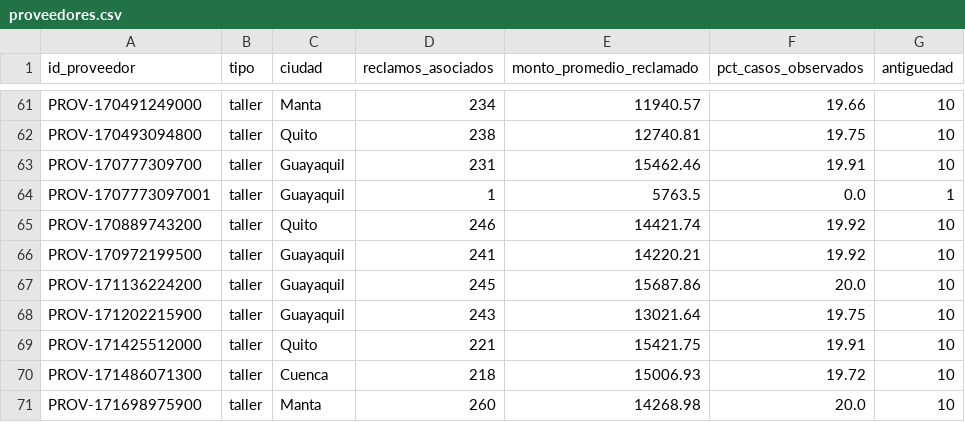
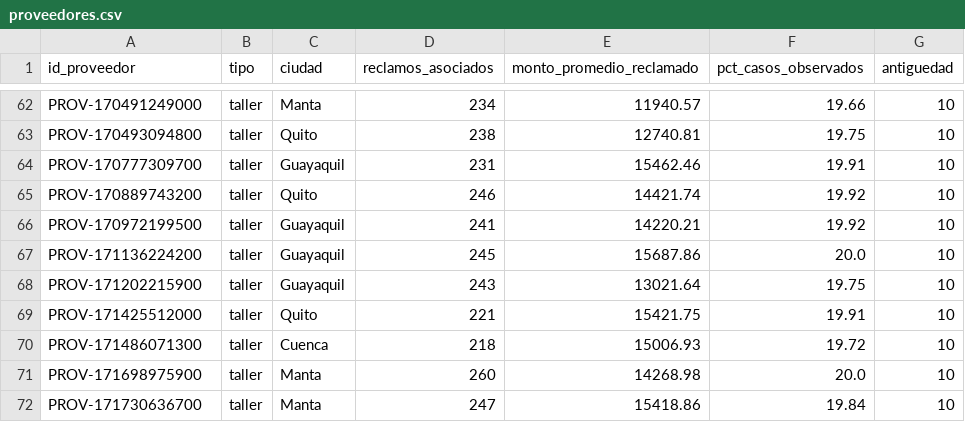
Before and after one commit to Marcwos/RastroSeguro_hackIAthon, a CSV file: data/synthetic/proveedores.csv, drawn as a sheet; only a part is shown, gaps mark what is left out; the shorter side is filled out with more unchanged rows; removed rows and columns are numbered as before the commit, all else as after; the diff covers the shown part only; the diff names each change by its address in the sheet, - before the commit and + after, or states it on an @@ line.

```diff
--- a/data/synthetic/proveedores.csv
+++ b/data/synthetic/proveedores.csv
-row 64: PROV-1707773097001 | taller | Guayaquil | 1 | 5763.5 | 0.0 | 1
```
Also changed, not shown: 4 added rows and 3 removed rows elsewhere in this file, data/synthetic/documentos.csv, 43 other files.
